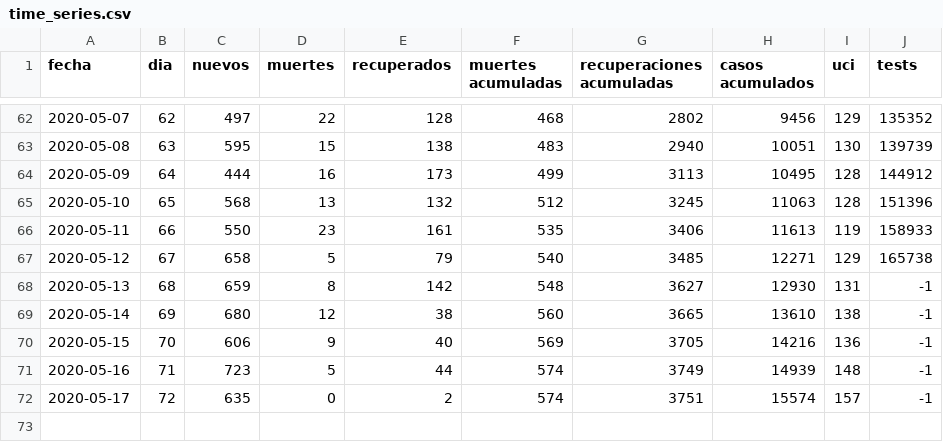
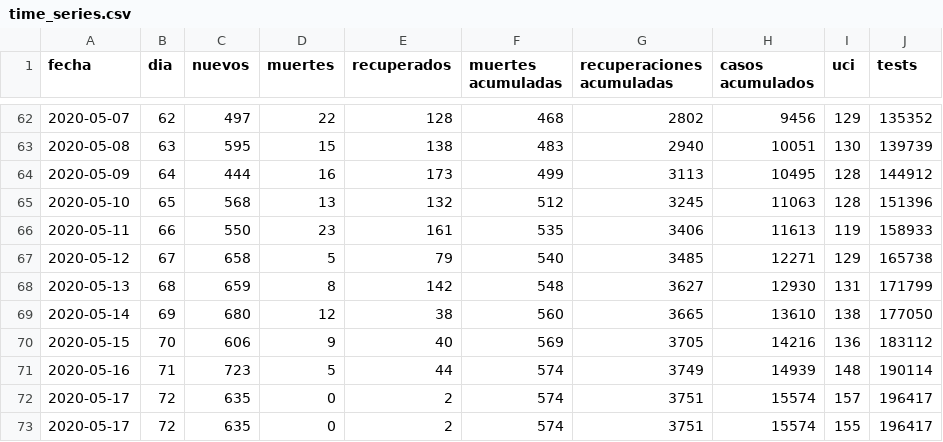
Before and after one commit to dfuribez/COVID-19-Colombia, a CSV file: time_series.csv, drawn as a sheet; only a part is shown, gaps mark what is left out.

Commit message:
Actualizado 18/05/2020 - 15574 casos [subida automática]

```diff
--- a/time_series.csv
+++ b/time_series.csv
@@ -67,6 +67,7 @@ fecha,dia,nuevos,muertes,recuperados,muertes acumuladas,recuperaciones acumulada
 2020-05-12,67,658,5,79,540,3485,12271,129,165738
-2020-05-13,68,659,8,142,548,3627,12930,131,-1
-2020-05-14,69,680,12,38,560,3665,13610,138,-1
-2020-05-15,70,606,9,40,569,3705,14216,136,-1
-2020-05-16,71,723,5,44,574,3749,14939,148,-1
-2020-05-17,72,635,0,2,574,3751,15574,157,-1
+2020-05-13,68,659,8,142,548,3627,12930,131,171799
+2020-05-14,69,680,12,38,560,3665,13610,138,177050
+2020-05-15,70,606,9,40,569,3705,14216,136,183112
+2020-05-16,71,723,5,44,574,3749,14939,148,190114
+2020-05-17,72,635,0,2,574,3751,15574,157,196417
+2020-05-17,72,635,0,2,574,3751,15574,155,196417
```
Also changed, not shown: 2 other files.
